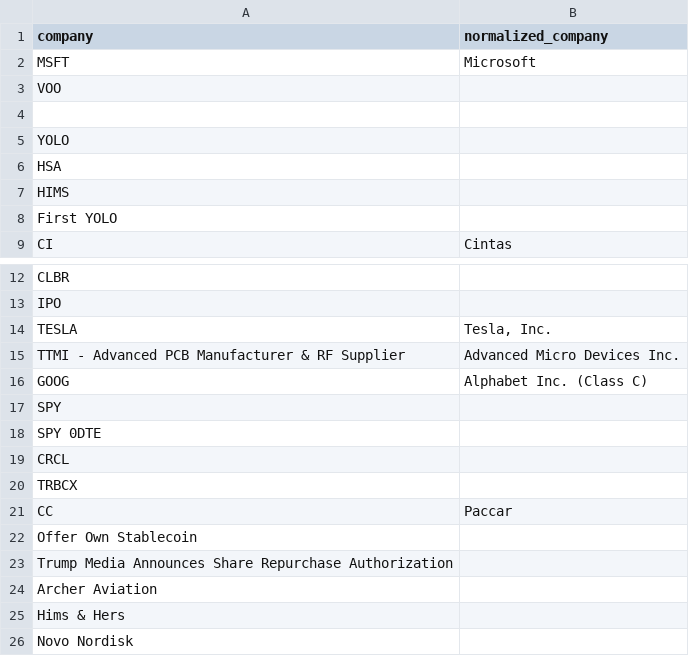
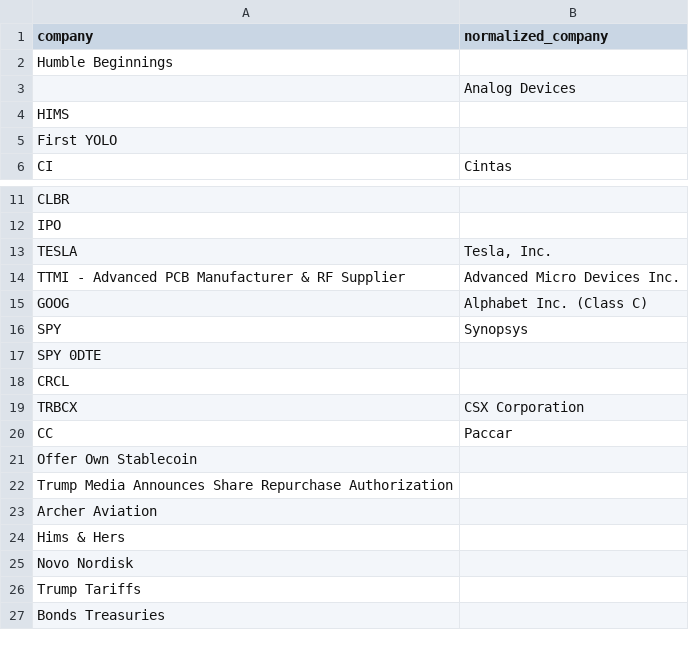
Before and after one commit to deveshs18/Sentimental_stock_predictor, a CSV file: data/company_name_mapping.csv, drawn as a sheet; only a part is shown, gaps mark what is left out; the shorter side is filled out with more unchanged rows; the diff covers the shown part only.

```diff
--- a/data/company_name_mapping.csv
+++ b/data/company_name_mapping.csv
@@ -1,7 +1,4 @@
 company,normalized_company
-MSFT,Microsoft
-VOO,
-,
-YOLO,
-HSA,
+Humble Beginnings,
+,Analog Devices
 HIMS,
@@ -16,6 +15,6 @@ TTMI - Advanced PCB Manufacturer & RF Supplier,Advanced Micro Devices Inc.
 GOOG,Alphabet Inc. (Class C)
-SPY,
+SPY,Synopsys
 SPY 0DTE,
 CRCL,
-TRBCX,
+TRBCX,CSX Corporation
 CC,Paccar
```
Also changed, not shown: 37 added rows, 18 removed rows, 3 moved rows and 17 edited cells elsewhere in this file, data/company_sentiment_normalized.csv, data/historical_prices/AAPL.csv, 18 other files.
